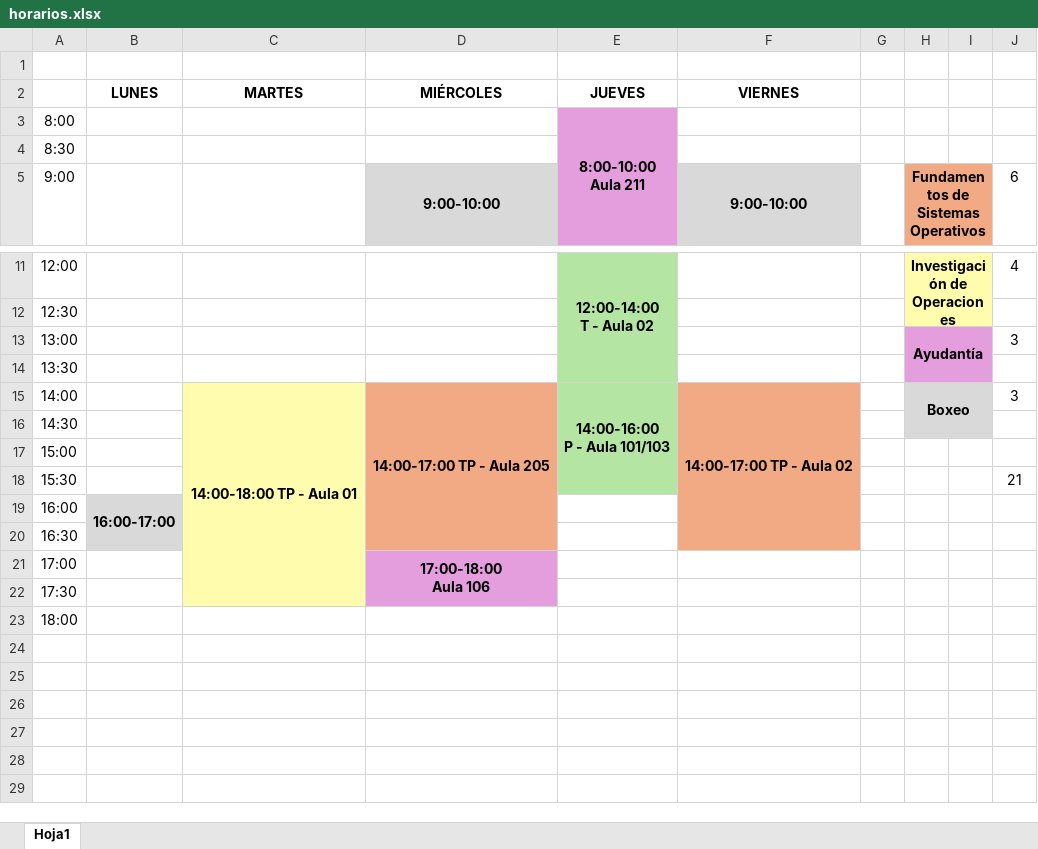
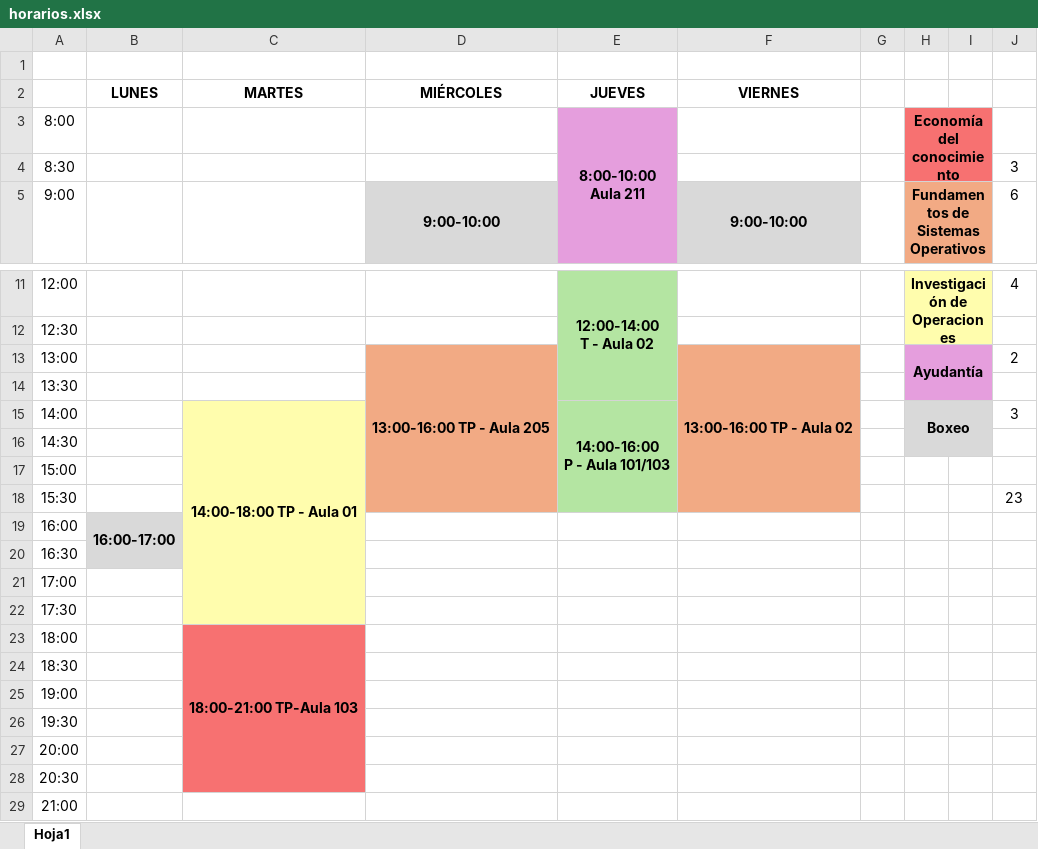
Before and after one commit to Laureano4656/Facultad-2026_1C, an Excel workbook: horarios.xlsx, sheet Hoja1, drawn as a sheet; only a part is shown, gaps mark what is left out; values as stored, in another font and other column widths than the file's, no borders; removed rows and columns are numbered as before the commit, all else as after; ↵ is a line break in a cell; the diff names each change by its address in the sheet, - before the commit and + after, or states it on an @@ line.

```diff
--- a/horarios.xlsx (sheet Hoja1)
+++ b/horarios.xlsx (sheet Hoja1)
-H3: (empty)
+H3: Economía del conocimiento
-H3:I4 fill: none
+H3:I4 fill: #F77171
+H3:I4 merged
-J4: (empty)
+J4: 3
-D13 (MIÉRCOLES): (empty)
+D13 (MIÉRCOLES): 13:00-16:00 TP - Aula 205
-D13:D14 fill: none
+D13:D14 fill: #F2AA84
+D13:D18 merged
-F13 (VIERNES): (empty)
+F13 (VIERNES): 13:00-16:00 TP - Aula 02
-F13:F14 fill: none
+F13:F14 fill: #F2AA84
+F13:F18 merged
-J13: 3
+J13: 2
-D15 (MIÉRCOLES): 14:00-17:00 TP - Aula 205
+D15 (MIÉRCOLES): (empty)
-D15:D20 merged
-F15 (VIERNES): 14:00-17:00 TP - Aula 02
+F15 (VIERNES): (empty)
-F15:F20 merged
-J18: 21
+J18: 23
-D19:D20 fill: #F2AA84
+D19:D20 fill: none
-F19:F20 fill: #F2AA84
+F19:F20 fill: none
-D21 (MIÉRCOLES): 17:00-18:00 ↵ Aula 106
+D21 (MIÉRCOLES): (empty)
-D21:D22 fill: #E59EDD
+D21:D22 fill: none
-D21:D22 merged
-C23 (MARTES): (empty)
+C23 (MARTES): 18:00-21:00 TP-Aula 103
-C23 fill: none
+C23 fill: #F77171
+C23:C28 merged
+row 24: 18:30
+row 25: 19:00
+row 26: 19:30
+row 27: 20:00
+row 28: 20:30
+row 29: 21:00
```
Also changed, not shown: 4 other files.
